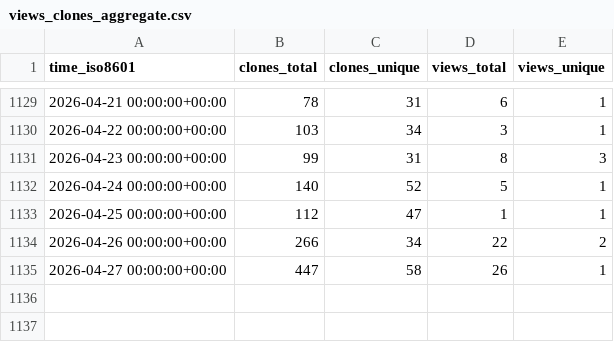
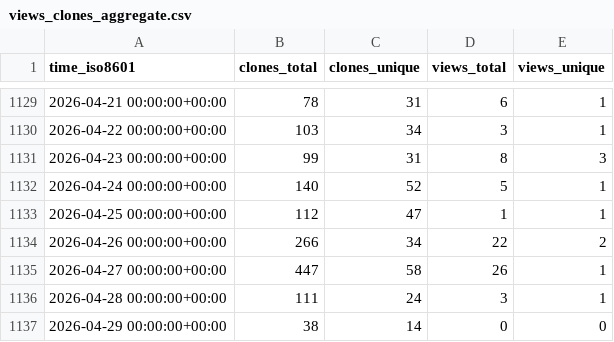
Before and after one commit to EarthSciML/EarthSciData.jl, a CSV file: EarthSciML/EarthSciData.jl/ghrs-data/views_clones_aggregate.csv, drawn as a sheet; only a part is shown, gaps mark what is left out; the diff names each change by its address in the sheet, - before the commit and + after, or states it on an @@ line.

```diff
--- a/EarthSciML/EarthSciData.jl/ghrs-data/views_clones_aggregate.csv
+++ b/EarthSciML/EarthSciData.jl/ghrs-data/views_clones_aggregate.csv
+row 1136: 2026-04-28 00:00:00+00:00 | 111 | 24 | 3 | 1
+row 1137: 2026-04-29 00:00:00+00:00 | 38 | 14 | 0 | 0
```
Also changed, not shown: 1 other file.
